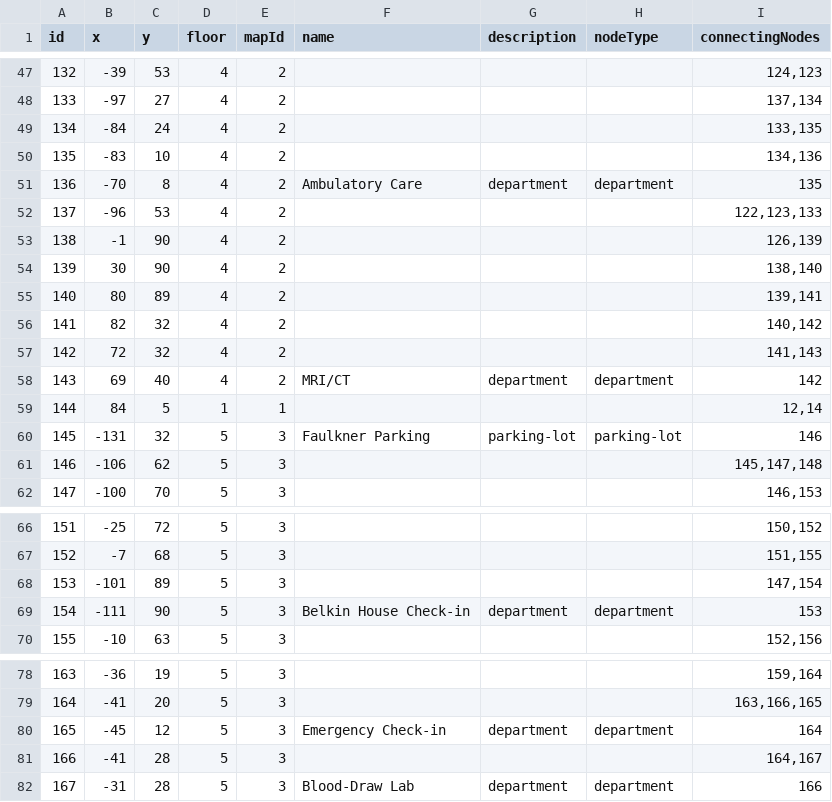
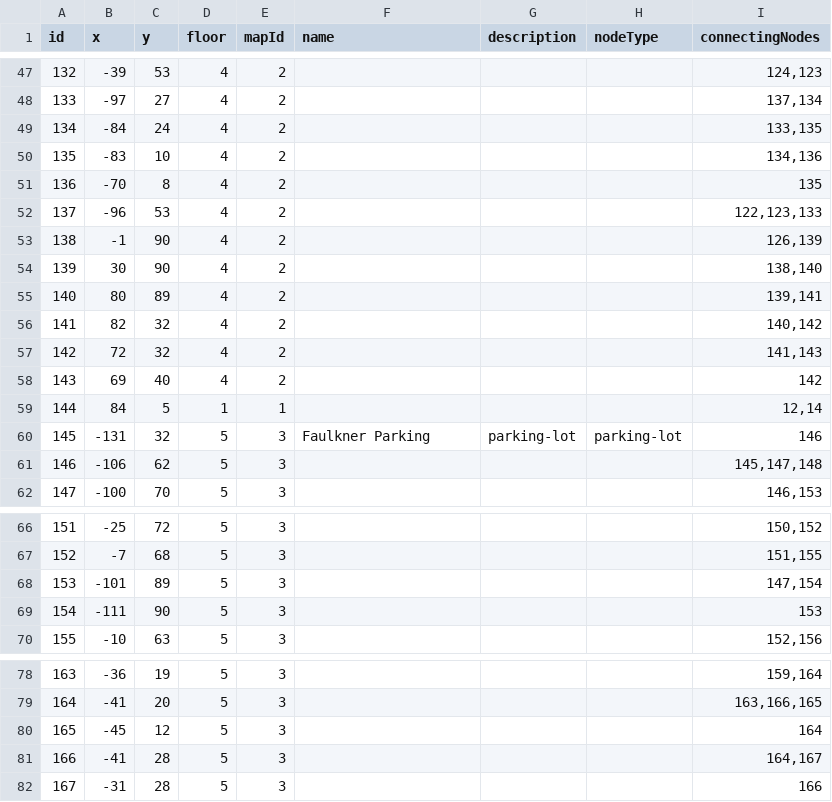
Before and after one commit to rohan908/team-o-copy, a CSV file: apps/backend/src/directoryBackup/backup.csv, drawn as a sheet; only a part is shown, gaps mark what is left out.

```diff
--- a/apps/backend/src/directoryBackup/backup.csv
+++ b/apps/backend/src/directoryBackup/backup.csv
@@ -50,3 +50,3 @@ id,x,y,floor,mapId,name,description,nodeType,connectingNodes
 135,-83,10,4,2,,,,"134,136"
-136,-70,8,4,2,Ambulatory Care,department,department,135
+136,-70,8,4,2,,,,135
 137,-96,53,4,2,,,,"122,123,133"
@@ -57,3 +57,3 @@ id,x,y,floor,mapId,name,description,nodeType,connectingNodes
 142,72,32,4,2,,,,"141,143"
-143,69,40,4,2,MRI/CT,department,department,142
+143,69,40,4,2,,,,142
 144,84,5,1,1,,,,"12,14"
@@ -68,3 +68,3 @@ id,x,y,floor,mapId,name,description,nodeType,connectingNodes
 153,-101,89,5,3,,,,"147,154"
-154,-111,90,5,3,Belkin House Check-in,department,department,153
+154,-111,90,5,3,,,,153
 155,-10,63,5,3,,,,"152,156"
@@ -79,4 +79,4 @@ id,x,y,floor,mapId,name,description,nodeType,connectingNodes
 164,-41,20,5,3,,,,"163,166,165"
-165,-45,12,5,3,Emergency Check-in,department,department,164
+165,-45,12,5,3,,,,164
 166,-41,28,5,3,,,,"164,167"
-167,-31,28,5,3,Blood-Draw Lab,department,department,166
+167,-31,28,5,3,,,,166
```
Also changed, not shown: 1 other file.
